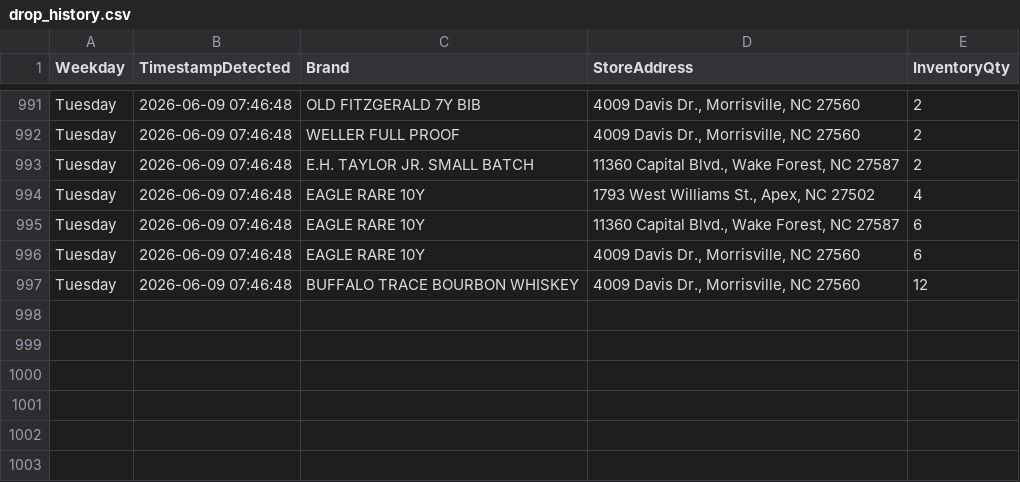
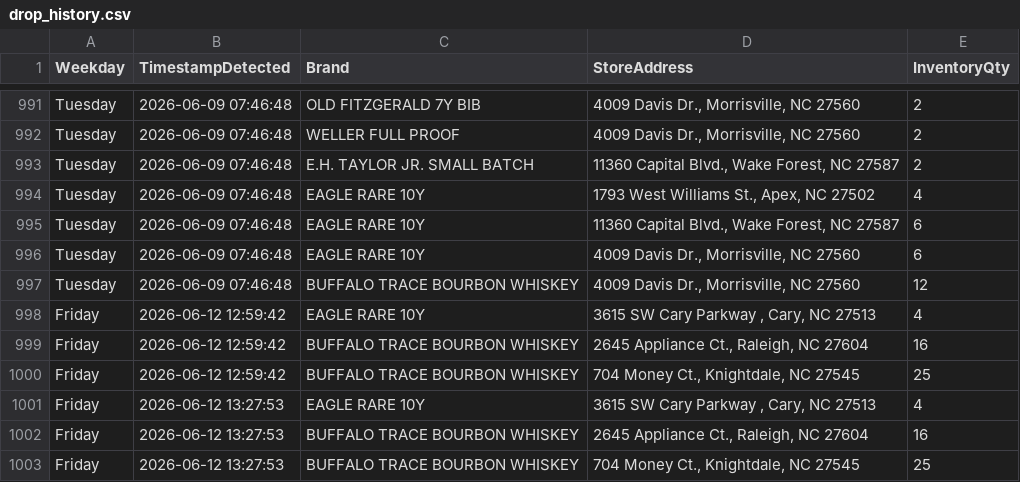
Before and after one commit to bourbonhunter/bourbon-pourcast-frontend, a CSV file: drop_history.csv, drawn as a sheet; only a part is shown, gaps mark what is left out.

```diff
--- a/drop_history.csv
+++ b/drop_history.csv
@@ -997 +997,7 @@ Tuesday,2026-06-09 07:46:48,EAGLE RARE 10Y,"4009 Davis Dr., Morrisville, NC 2756
 Tuesday,2026-06-09 07:46:48,BUFFALO TRACE BOURBON WHISKEY,"4009 Davis Dr., Morrisville, NC 27560",12
+Friday,2026-06-12 12:59:42,EAGLE RARE 10Y,"3615 SW Cary Parkway , Cary, NC 27513",4
+Friday,2026-06-12 12:59:42,BUFFALO TRACE BOURBON WHISKEY,"2645 Appliance Ct., Raleigh, NC 27604",16
+Friday,2026-06-12 12:59:42,BUFFALO TRACE BOURBON WHISKEY,"704 Money Ct., Knightdale, NC 27545",25
+Friday,2026-06-12 13:27:53,EAGLE RARE 10Y,"3615 SW Cary Parkway , Cary, NC 27513",4
+Friday,2026-06-12 13:27:53,BUFFALO TRACE BOURBON WHISKEY,"2645 Appliance Ct., Raleigh, NC 27604",16
+Friday,2026-06-12 13:27:53,BUFFALO TRACE BOURBON WHISKEY,"704 Money Ct., Knightdale, NC 27545",25
```
Also changed, not shown: 2 other files.
